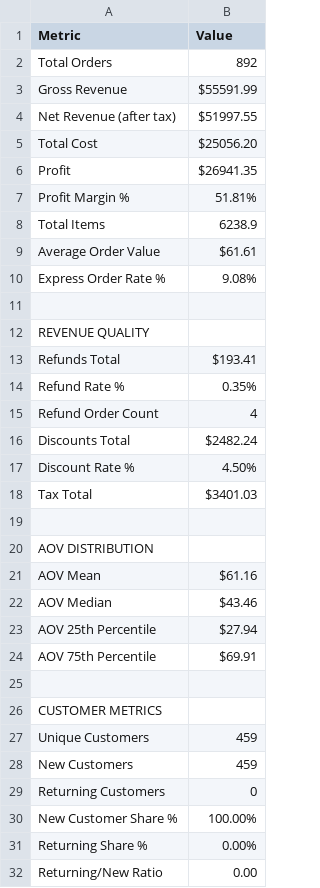
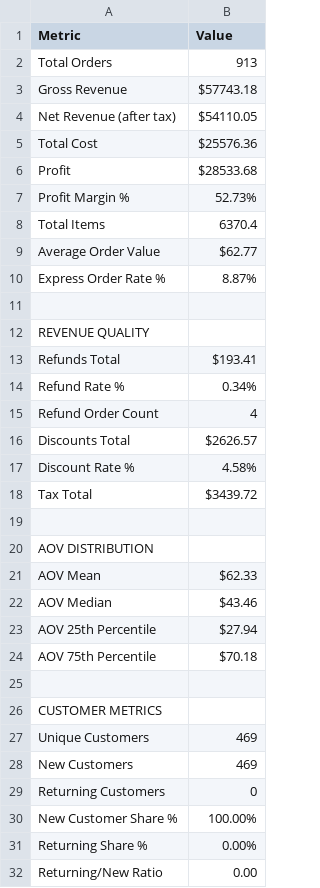
Before and after one commit to tauficksimon/FRESH.-Dashboard, a CSV file: summary_metrics.csv, drawn as a sheet; only a part is shown; the diff covers the shown part only.

```diff
--- a/summary_metrics.csv
+++ b/summary_metrics.csv
@@ -1,11 +1,11 @@
 Metric,Value
-Total Orders,892
-Gross Revenue,$55591.99
-Net Revenue (after tax),$51997.55
-Total Cost,$25056.20
-Profit,$26941.35
-Profit Margin %,51.81%
-Total Items,6238.9
-Average Order Value,$61.61
-Express Order Rate %,9.08%
+Total Orders,913
+Gross Revenue,$57743.18
+Net Revenue (after tax),$54110.05
+Total Cost,$25576.36
+Profit,$28533.68
+Profit Margin %,52.73%
+Total Items,6370.4
+Average Order Value,$62.77
+Express Order Rate %,8.87%
 ,
@@ -13,17 +13,17 @@ REVENUE QUALITY,
 Refunds Total,$193.41
-Refund Rate %,0.35%
+Refund Rate %,0.34%
 Refund Order Count,4
-Discounts Total,$2482.24
-Discount Rate %,4.50%
-Tax Total,$3401.03
+Discounts Total,$2626.57
+Discount Rate %,4.58%
+Tax Total,$3439.72
 ,
 AOV DISTRIBUTION,
-AOV Mean,$61.16
+AOV Mean,$62.33
 AOV Median,$43.46
 AOV 25th Percentile,$27.94
-AOV 75th Percentile,$69.91
+AOV 75th Percentile,$70.18
 ,
 CUSTOMER METRICS,
-Unique Customers,459
-New Customers,459
+Unique Customers,469
+New Customers,469
 Returning Customers,0
```
Also changed, not shown: 7 edited cells elsewhere in this file, 5 other files.
